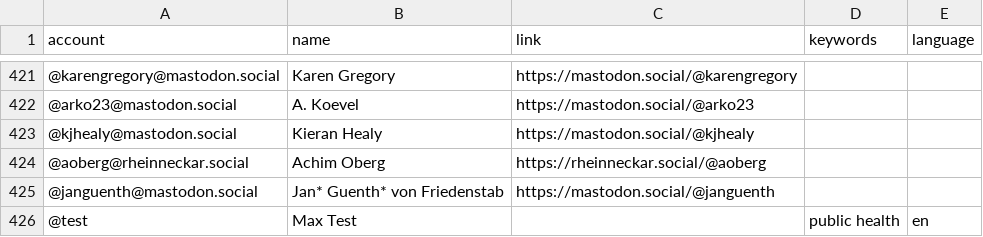
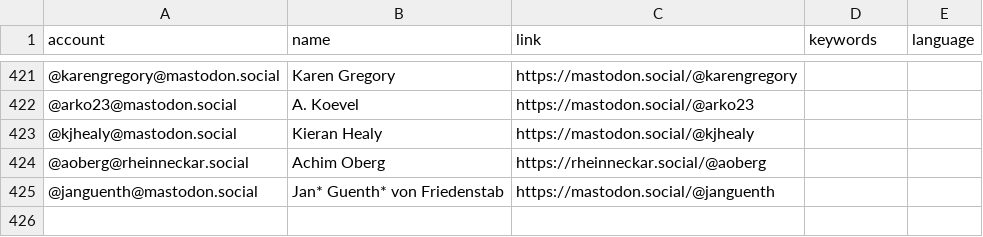
Before and after one commit to tofulicious7/Mastodon-Gender-Studies, a CSV file: resources/users.csv, drawn as a sheet; only a part is shown, gaps mark what is left out; the diff names each change by its address in the sheet, - before the commit and + after, or states it on an @@ line.

Commit message:
Update users.csv

```diff
--- a/resources/users.csv
+++ b/resources/users.csv
-row 426: @test | Max Test |  | public health | en
```
